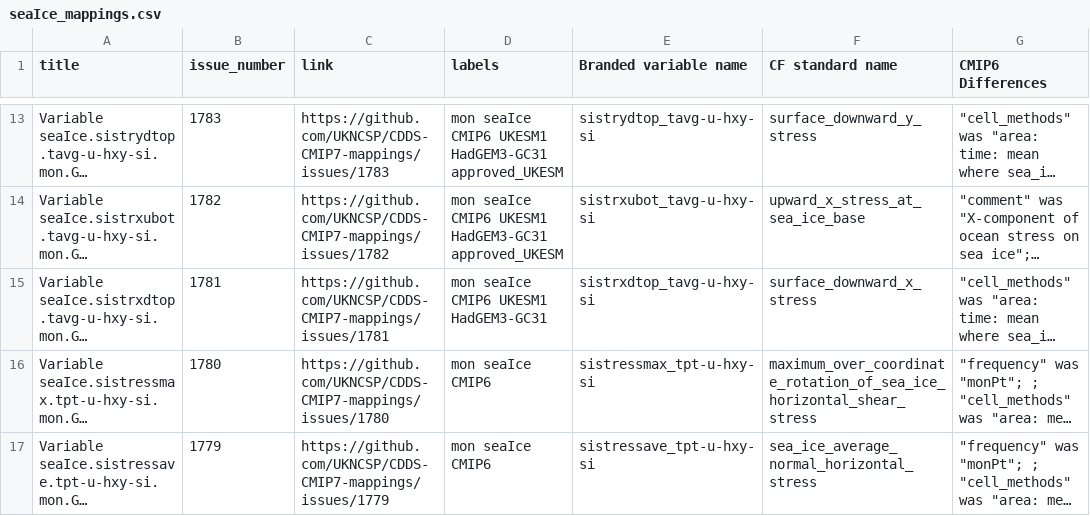
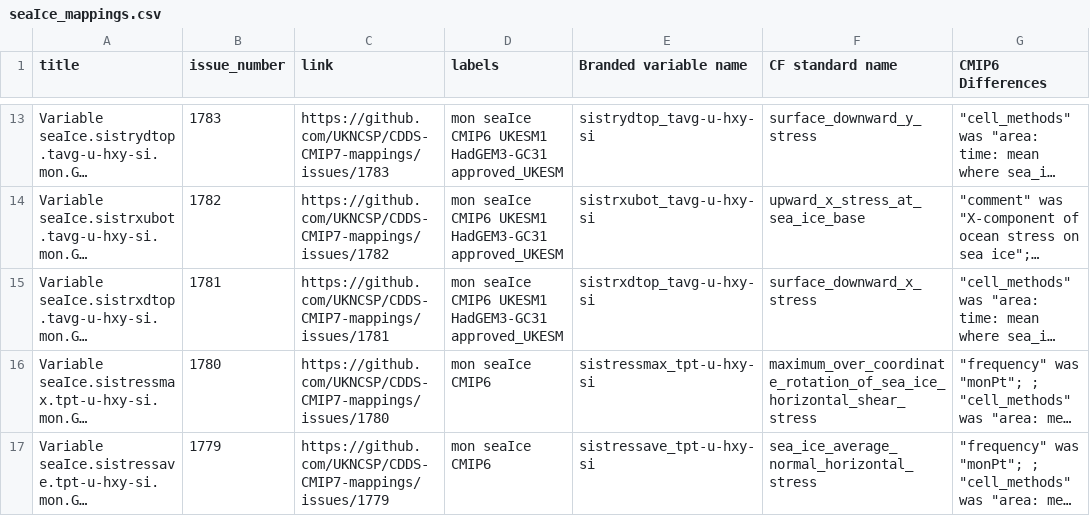
Before and after one commit to UKNCSP/CDDS-CMIP7-mappings, a CSV file: data/seaIce_mappings.csv, drawn as a sheet; only a part is shown, gaps mark what is left out; long unchanged cells end in …; the diff names each change by its address in the sheet, - before the commit and + after, or states it on an @@ line.

```diff
--- a/data/seaIce_mappings.csv
+++ b/data/seaIce_mappings.csv
-D15 (labels): mon seaIce CMIP6 UKESM1 HadGEM3-GC31
+D15 (labels): mon seaIce CMIP6 UKESM1 HadGEM3-GC31 approved_UKESM
```
Also changed, not shown: data/atmos_mappings.csv, data/atmos_mappings_new.csv, 4 other files.
